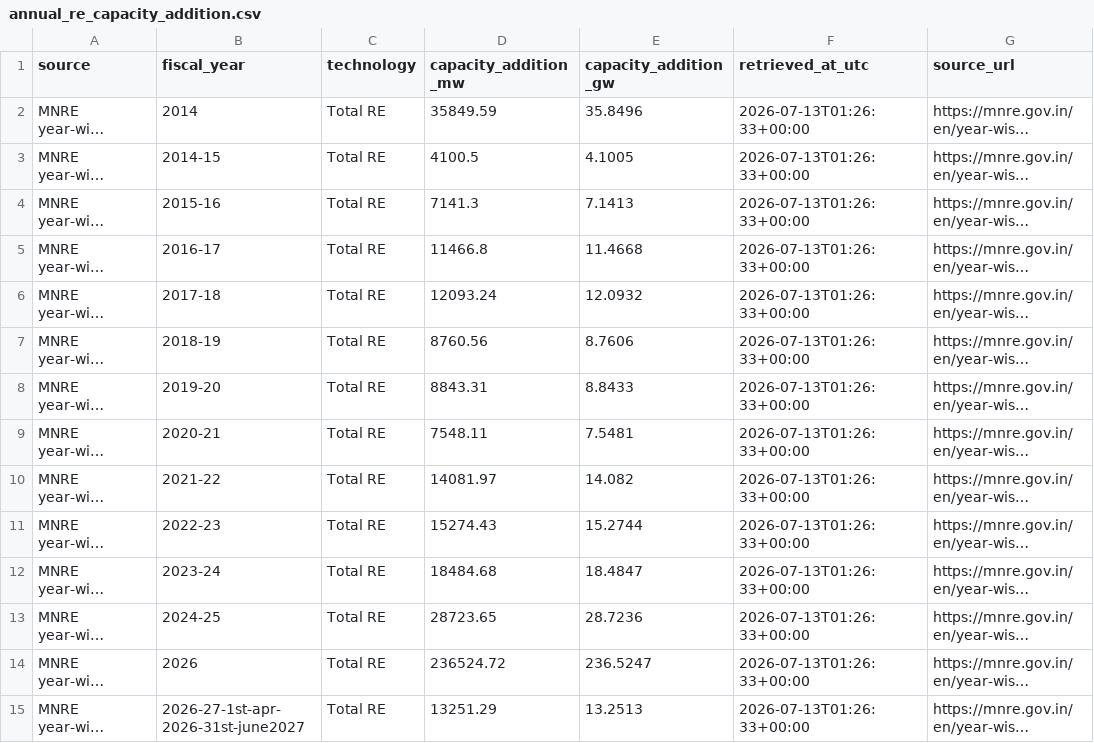
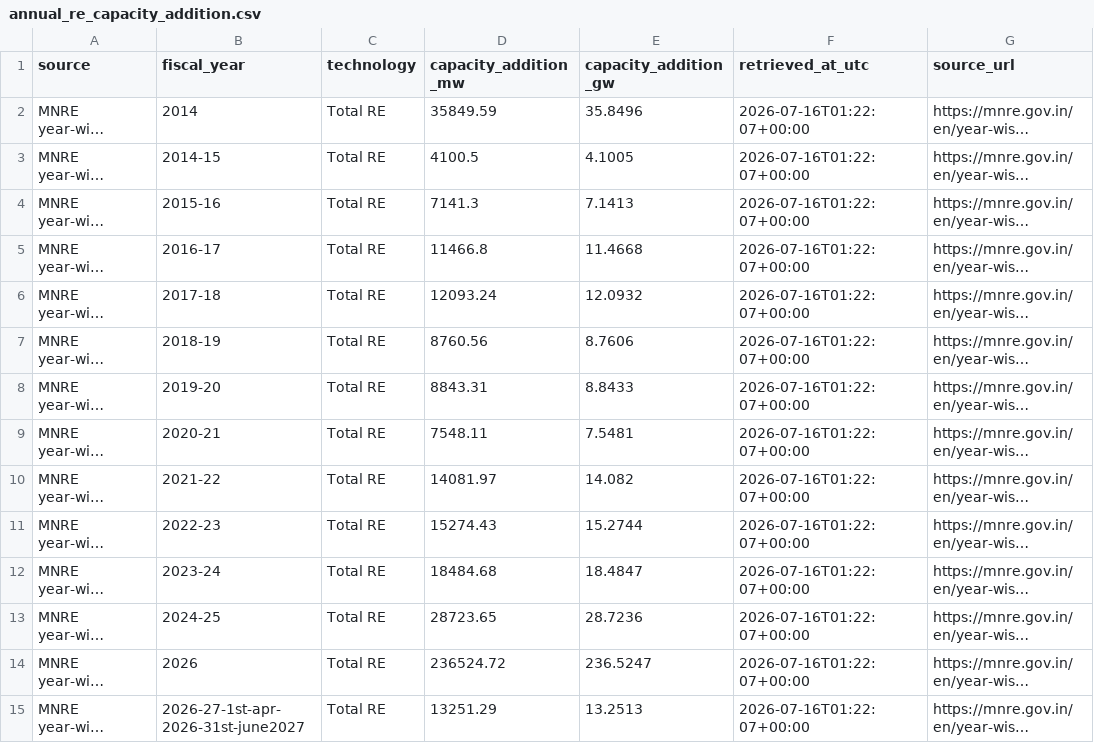
Before and after one commit to Naman7417/MIS-for-RE-Growth-in-the-country, a CSV file: powerbi-re-mis/data/annual_re_capacity_addition.csv, drawn as a sheet; long unchanged cells end in …; the diff names each change by its address in the sheet, - before the commit and + after, or states it on an @@ line.

```diff
--- a/powerbi-re-mis/data/annual_re_capacity_addition.csv
+++ b/powerbi-re-mis/data/annual_re_capacity_addition.csv
-F2:F15 (retrieved_at_utc): 2026-07-13T01:26:33+00:00
+F2:F15 (retrieved_at_utc): 2026-07-16T01:22:07+00:00
```
Also changed, not shown: powerbi-re-mis/data/cea_report_links.csv, powerbi-re-mis/data/mnre_annual_re_additions_raw.csv, 5 other files.
